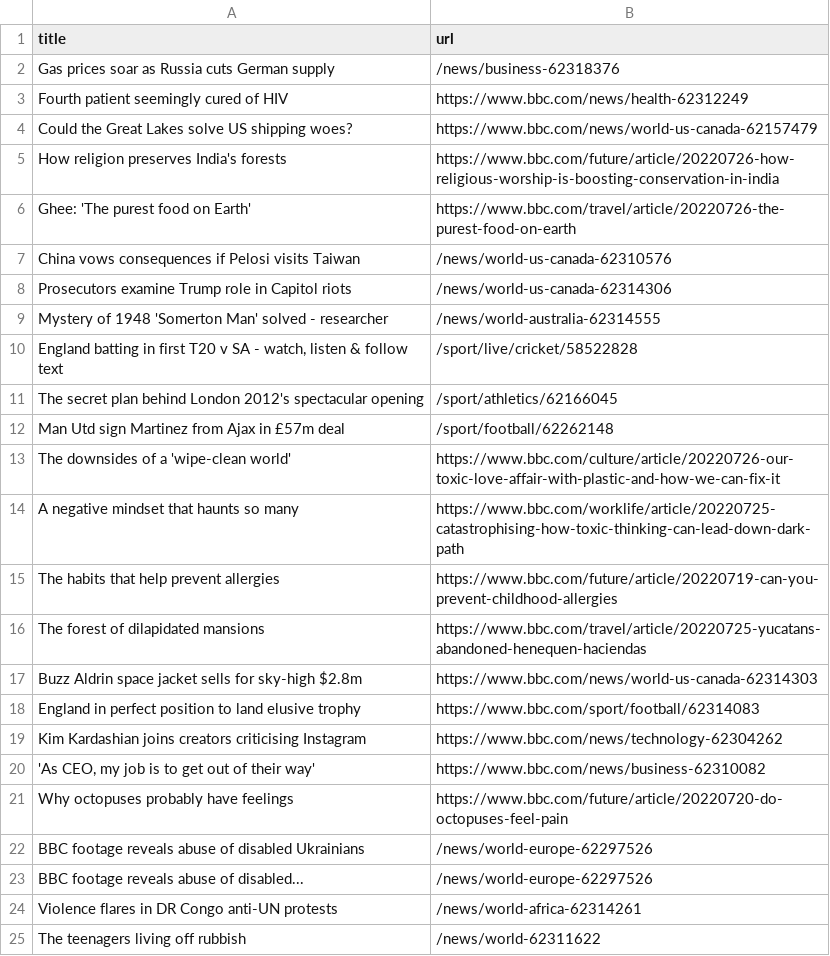
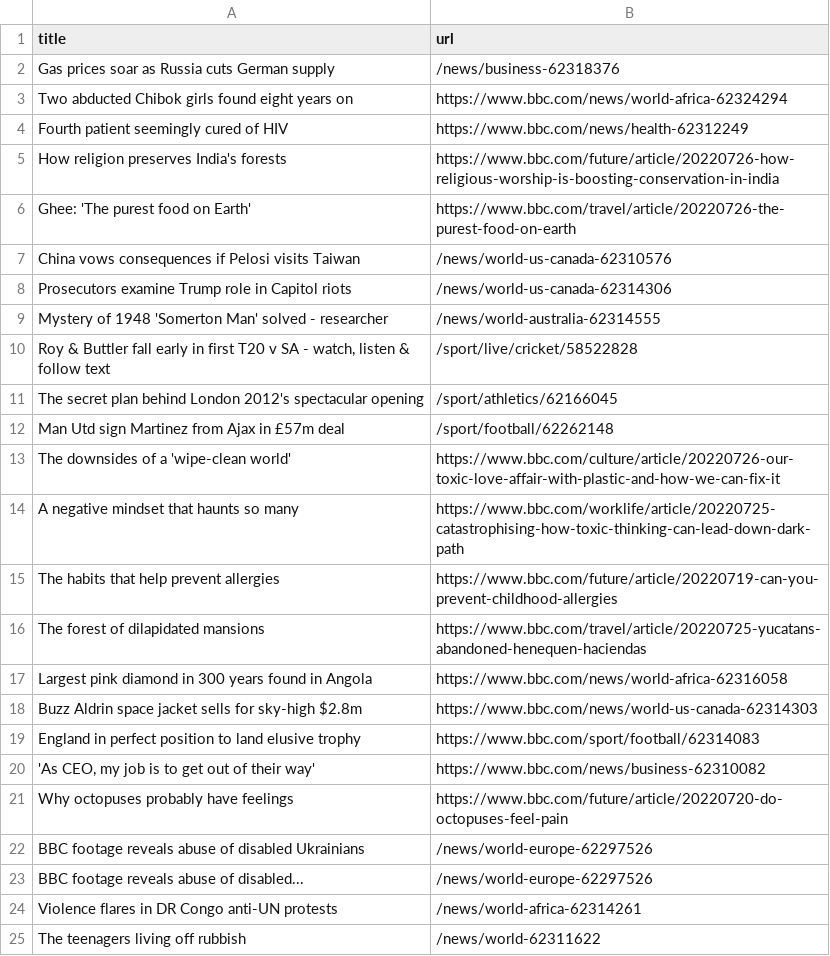
Before and after one commit to miotomita/automatic-scraper-bbc, a CSV file: bbc.csv, drawn as a sheet; only a part is shown.

```diff
--- a/bbc.csv
+++ b/bbc.csv
@@ -2,4 +2,4 @@ title,url
 Gas prices soar as Russia cuts German supply,/news/business-62318376
+Two abducted Chibok girls found eight years on,https://www.bbc.com/news/world-africa-62324294
 Fourth patient seemingly cured of HIV,https://www.bbc.com/news/health-62312249
-Could the Great Lakes solve US shipping woes?,https://www.bbc.com/news/world-us-canada-62157479
 How religion preserves India's forests,https://www.bbc.com/future/article/20220726-how-religious-worship-is-boosting-conservation-in-india
@@ -9,3 +9,3 @@ Prosecutors examine Trump role in Capitol riots,/news/world-us-canada-62314306
 Mystery of 1948 'Somerton Man' solved - researcher,/news/world-australia-62314555
-"England batting in first T20 v SA - watch, listen & follow text",/sport/live/cricket/58522828
+"Roy & Buttler fall early in first T20 v SA - watch, listen & follow text",/sport/live/cricket/58522828
 The secret plan behind London 2012's spectacular opening,/sport/athletics/62166045
@@ -16,5 +16,5 @@ The habits that help prevent allergies,https://www.bbc.com/future/article/202207
 The forest of dilapidated mansions,https://www.bbc.com/travel/article/20220725-yucatans-abandoned-henequen-haciendas
+Largest pink diamond in 300 years found in Angola,https://www.bbc.com/news/world-africa-62316058
 Buzz Aldrin space jacket sells for sky-high $2.8m,https://www.bbc.com/news/world-us-canada-62314303
 England in perfect position to land elusive trophy,https://www.bbc.com/sport/football/62314083
-Kim Kardashian joins creators criticising Instagram,https://www.bbc.com/news/technology-62304262
 "'As CEO, my job is to get out of their way'",https://www.bbc.com/news/business-62310082
```
